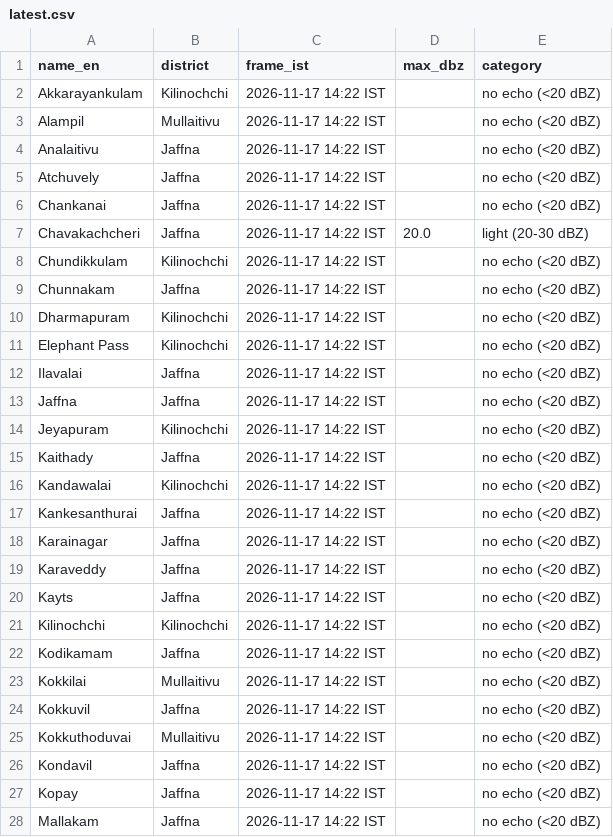
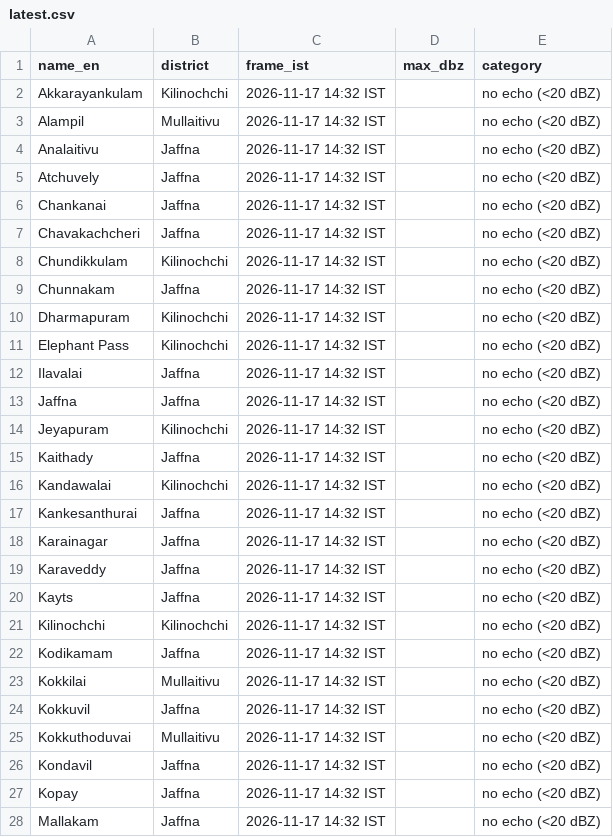
Before and after one commit to GThinesh/northern-radar, a CSV file: data/latest.csv, drawn as a sheet; only a part is shown; the diff covers the shown part only.

```diff
--- a/data/latest.csv
+++ b/data/latest.csv
@@ -1,28 +1,28 @@
 name_en,district,frame_ist,max_dbz,category
-Akkarayankulam,Kilinochchi,2026-11-17 14:22 IST,,no echo (<20 dBZ)
-Alampil,Mullaitivu,2026-11-17 14:22 IST,,no echo (<20 dBZ)
-Analaitivu,Jaffna,2026-11-17 14:22 IST,,no echo (<20 dBZ)
-Atchuvely,Jaffna,2026-11-17 14:22 IST,,no echo (<20 dBZ)
-Chankanai,Jaffna,2026-11-17 14:22 IST,,no echo (<20 dBZ)
-Chavakachcheri,Jaffna,2026-11-17 14:22 IST,20.0,light (20-30 dBZ)
-Chundikkulam,Kilinochchi,2026-11-17 14:22 IST,,no echo (<20 dBZ)
-Chunnakam,Jaffna,2026-11-17 14:22 IST,,no echo (<20 dBZ)
-Dharmapuram,Kilinochchi,2026-11-17 14:22 IST,,no echo (<20 dBZ)
-Elephant Pass,Kilinochchi,2026-11-17 14:22 IST,,no echo (<20 dBZ)
-Ilavalai,Jaffna,2026-11-17 14:22 IST,,no echo (<20 dBZ)
-Jaffna,Jaffna,2026-11-17 14:22 IST,,no echo (<20 dBZ)
-Jeyapuram,Kilinochchi,2026-11-17 14:22 IST,,no echo (<20 dBZ)
-Kaithady,Jaffna,2026-11-17 14:22 IST,,no echo (<20 dBZ)
-Kandawalai,Kilinochchi,2026-11-17 14:22 IST,,no echo (<20 dBZ)
-Kankesanthurai,Jaffna,2026-11-17 14:22 IST,,no echo (<20 dBZ)
-Karainagar,Jaffna,2026-11-17 14:22 IST,,no echo (<20 dBZ)
-Karaveddy,Jaffna,2026-11-17 14:22 IST,,no echo (<20 dBZ)
-Kayts,Jaffna,2026-11-17 14:22 IST,,no echo (<20 dBZ)
-Kilinochchi,Kilinochchi,2026-11-17 14:22 IST,,no echo (<20 dBZ)
-Kodikamam,Jaffna,2026-11-17 14:22 IST,,no echo (<20 dBZ)
-Kokkilai,Mullaitivu,2026-11-17 14:22 IST,,no echo (<20 dBZ)
-Kokkuvil,Jaffna,2026-11-17 14:22 IST,,no echo (<20 dBZ)
-Kokkuthoduvai,Mullaitivu,2026-11-17 14:22 IST,,no echo (<20 dBZ)
-Kondavil,Jaffna,2026-11-17 14:22 IST,,no echo (<20 dBZ)
-Kopay,Jaffna,2026-11-17 14:22 IST,,no echo (<20 dBZ)
-Mallakam,Jaffna,2026-11-17 14:22 IST,,no echo (<20 dBZ)
+Akkarayankulam,Kilinochchi,2026-11-17 14:32 IST,,no echo (<20 dBZ)
+Alampil,Mullaitivu,2026-11-17 14:32 IST,,no echo (<20 dBZ)
+Analaitivu,Jaffna,2026-11-17 14:32 IST,,no echo (<20 dBZ)
+Atchuvely,Jaffna,2026-11-17 14:32 IST,,no echo (<20 dBZ)
+Chankanai,Jaffna,2026-11-17 14:32 IST,,no echo (<20 dBZ)
+Chavakachcheri,Jaffna,2026-11-17 14:32 IST,,no echo (<20 dBZ)
+Chundikkulam,Kilinochchi,2026-11-17 14:32 IST,,no echo (<20 dBZ)
+Chunnakam,Jaffna,2026-11-17 14:32 IST,,no echo (<20 dBZ)
+Dharmapuram,Kilinochchi,2026-11-17 14:32 IST,,no echo (<20 dBZ)
+Elephant Pass,Kilinochchi,2026-11-17 14:32 IST,,no echo (<20 dBZ)
+Ilavalai,Jaffna,2026-11-17 14:32 IST,,no echo (<20 dBZ)
+Jaffna,Jaffna,2026-11-17 14:32 IST,,no echo (<20 dBZ)
+Jeyapuram,Kilinochchi,2026-11-17 14:32 IST,,no echo (<20 dBZ)
+Kaithady,Jaffna,2026-11-17 14:32 IST,,no echo (<20 dBZ)
+Kandawalai,Kilinochchi,2026-11-17 14:32 IST,,no echo (<20 dBZ)
+Kankesanthurai,Jaffna,2026-11-17 14:32 IST,,no echo (<20 dBZ)
+Karainagar,Jaffna,2026-11-17 14:32 IST,,no echo (<20 dBZ)
+Karaveddy,Jaffna,2026-11-17 14:32 IST,,no echo (<20 dBZ)
+Kayts,Jaffna,2026-11-17 14:32 IST,,no echo (<20 dBZ)
+Kilinochchi,Kilinochchi,2026-11-17 14:32 IST,,no echo (<20 dBZ)
+Kodikamam,Jaffna,2026-11-17 14:32 IST,,no echo (<20 dBZ)
+Kokkilai,Mullaitivu,2026-11-17 14:32 IST,,no echo (<20 dBZ)
+Kokkuvil,Jaffna,2026-11-17 14:32 IST,,no echo (<20 dBZ)
+Kokkuthoduvai,Mullaitivu,2026-11-17 14:32 IST,,no echo (<20 dBZ)
+Kondavil,Jaffna,2026-11-17 14:32 IST,,no echo (<20 dBZ)
+Kopay,Jaffna,2026-11-17 14:32 IST,,no echo (<20 dBZ)
+Mallakam,Jaffna,2026-11-17 14:32 IST,,no echo (<20 dBZ)
```
Also changed, not shown: 49 edited cells elsewhere in this file, data/frames.csv, 6 other files.
